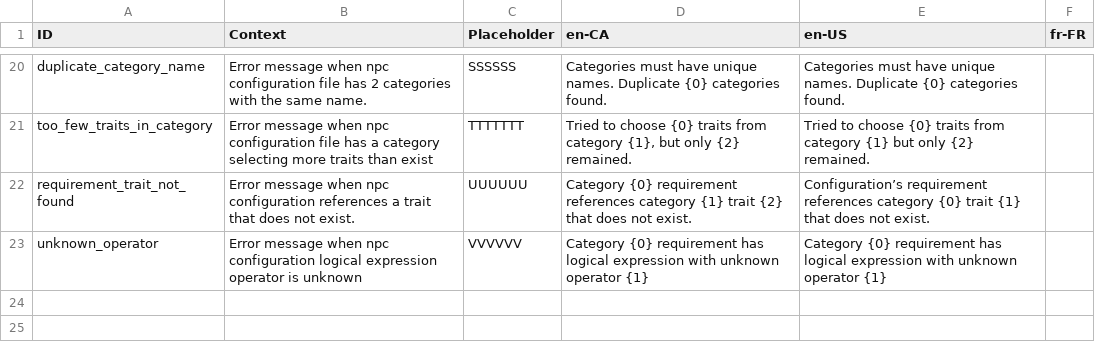
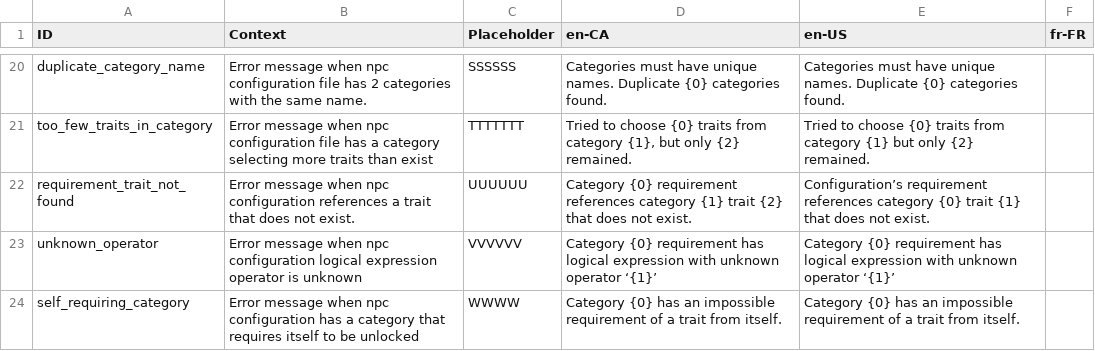
Before and after one commit to MarcusTrenton-Personal/NpcGenerator, a CSV file: NpcGenerator/SourceAssets/Localization.csv, drawn as a sheet; only a part is shown, gaps mark what is left out.

Commit message:
More tests and fixes they requires. 1) Add Category tests for Set(Requirement), HasTrait, and IsUnlockedFor. 2) Added SelfRequiringCategoryException

```diff
--- a/NpcGenerator/SourceAssets/Localization.csv
+++ b/NpcGenerator/SourceAssets/Localization.csv
@@ -22,2 +22,3 @@ too_few_traits_in_category	Error message when npc configuration file has a categ
 requirement_trait_not_found	Error message when npc configuration references a trait that does not exist.	UUUUUU	Category {0} requirement references category {1} trait {2} that does not exist.	Configuration’s requirement references category {0} trait {1} that does not exist.	
-unknown_operator	Error message when npc configuration logical expression operator is unknown	VVVVVV	Category {0} requirement has logical expression with unknown operator {1}	Category {0} requirement has logical expression with unknown operator {1}	
+unknown_operator	Error message when npc configuration logical expression operator is unknown	VVVVVV	Category {0} requirement has logical expression with unknown operator ‘{1}’	Category {0} requirement has logical expression with unknown operator ‘{1}’	
+self_requiring_category	Error message when npc configuration has a category that requires itself to be unlocked	WWWW	Category {0} has an impossible requirement of a trait from itself.	Category {0} has an impossible requirement of a trait from itself.	
```
Also changed, not shown: 5 other files.
